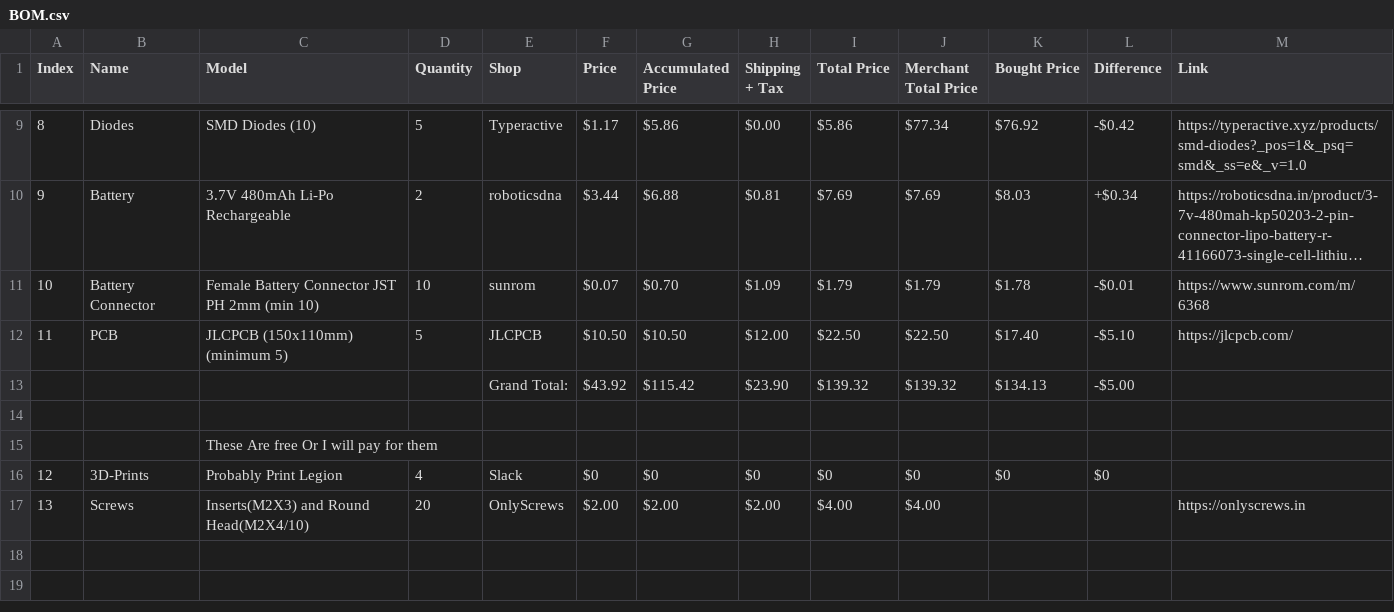
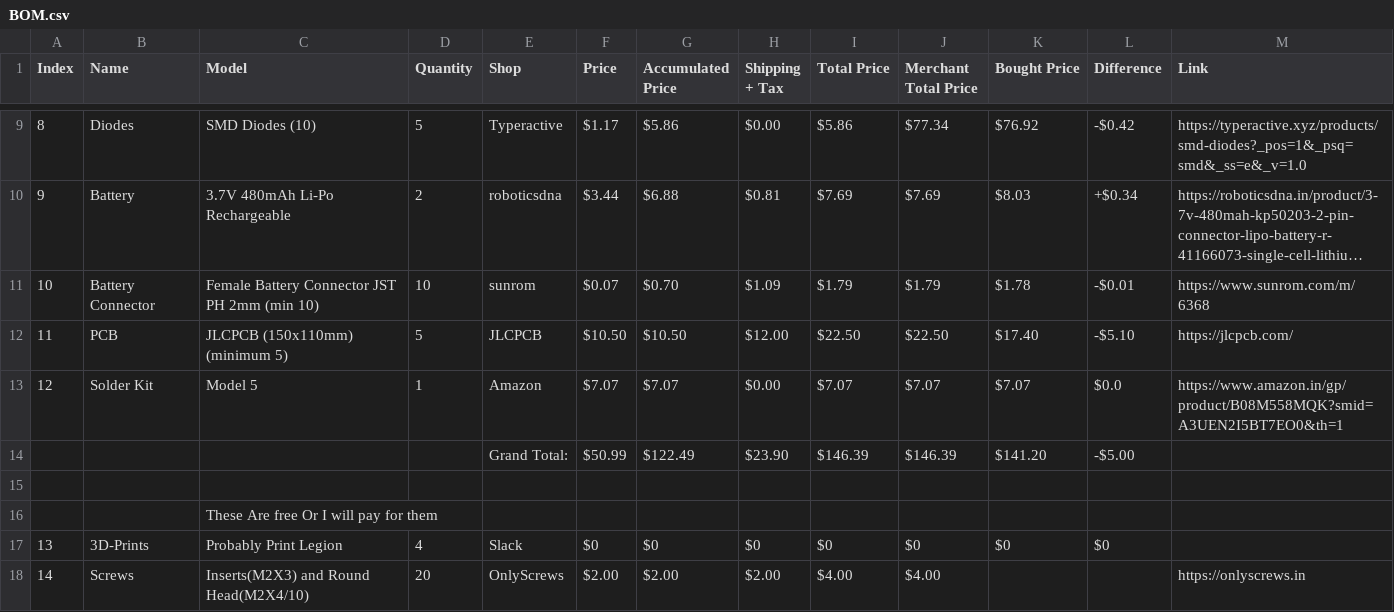
Before and after one commit to AnkushRoy-code/SplitWave, a CSV file: BOM.csv, drawn as a sheet; only a part is shown, gaps mark what is left out; long unchanged cells end in …; removed rows and columns are numbered as before the commit, all else as after; the diff names each change by its address in the sheet, - before the commit and + after, or states it on an @@ line.

Commit message:
added bought kit to bom

```diff
--- a/BOM.csv
+++ b/BOM.csv
-row 13:  |  |  |  | Grand Total: | $43.92 | $115.42 | $23.90 | $139.32 | $139.32 | $134.13 | -$5.00
+row 13: 12 | Solder Kit | Model 5 | 1 | Amazon | $7.07 | $7.07 | $0.00 | $7.07 | $7.07 | $7.07 | $0.0 | https://www.amazon.in/gp/product/B08M558MQK?smid=A3UEN2I5BT7EO0&th=1
+row 14:  |  |  |  | Grand Total: | $50.99 | $122.49 | $23.90 | $146.39 | $146.39 | $141.20 | -$5.00
@@ column A (Index) renumbered from row 17 down @@
```
